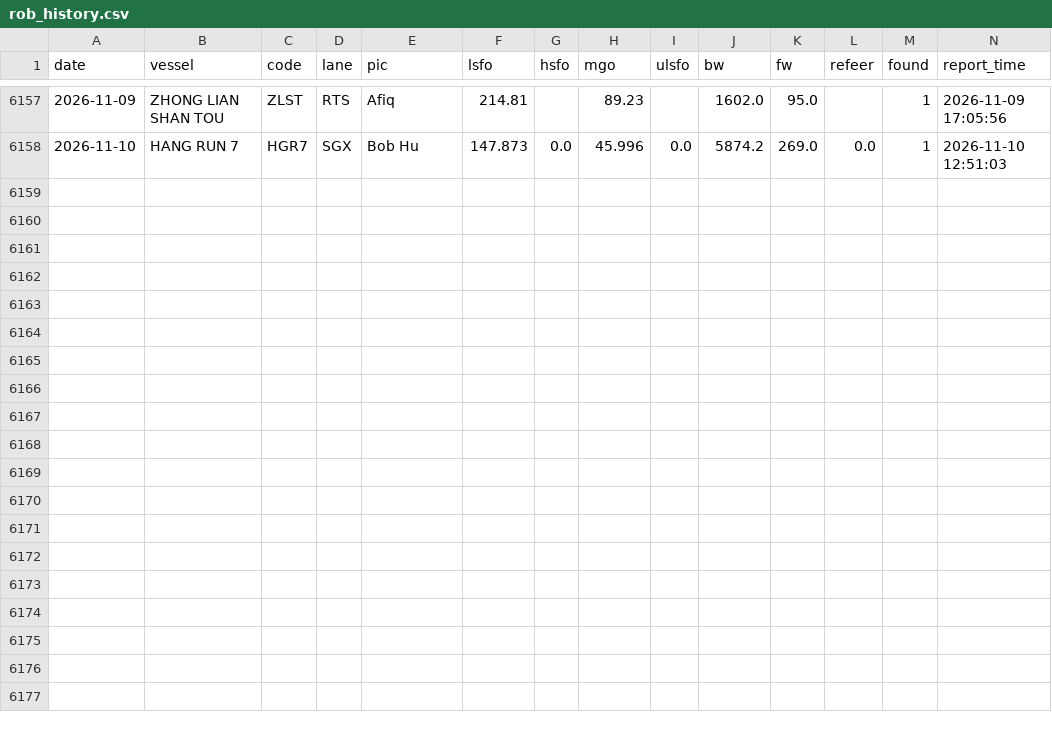
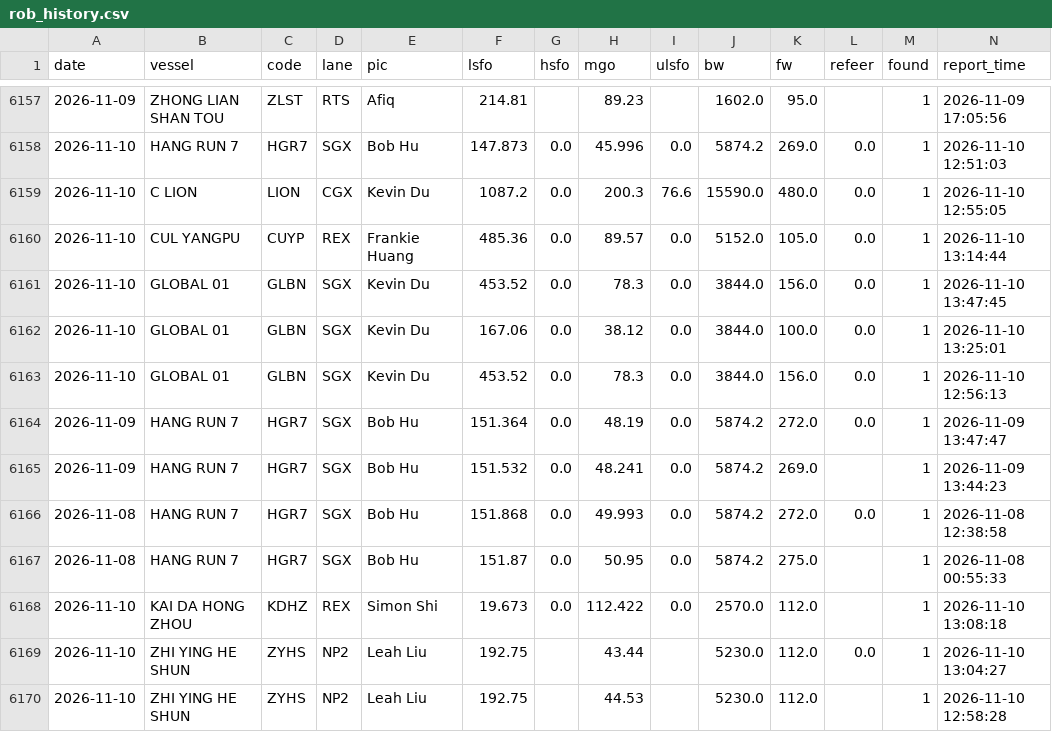
Before and after one commit to LeahLiuL/Claw-Report, a CSV file: rob_data/rob_history.csv, drawn as a sheet; only a part is shown, gaps mark what is left out; rows hold the shown columns only; the diff names each change by its address in the sheet, - before the commit and + after, or states it on an @@ line.

Commit message:
HANG RUN 7 full backfill: history rows 11-08~11-10 + rebuild

```diff
--- a/rob_data/rob_history.csv
+++ b/rob_data/rob_history.csv
+row 6159: 2026-11-10 | C LION | LION | CGX | Kevin Du | 1087.2 | 0.0 | 200.3 | 76.6 | 15590.0 | 480.0 | 0.0 | 1 | 2026-11-10 12:55:05
+row 6160: 2026-11-10 | CUL YANGPU | CUYP | REX | Frankie Huang | 485.36 | 0.0 | 89.57 | 0.0 | 5152.0 | 105.0 | 0.0 | 1 | 2026-11-10 13:14:44
+row 6161: 2026-11-10 | GLOBAL 01 | GLBN | SGX | Kevin Du | 453.52 | 0.0 | 78.3 | 0.0 | 3844.0 | 156.0 | 0.0 | 1 | 2026-11-10 13:47:45
+row 6162: 2026-11-10 | GLOBAL 01 | GLBN | SGX | Kevin Du | 167.06 | 0.0 | 38.12 | 0.0 | 3844.0 | 100.0 | 0.0 | 1 | 2026-11-10 13:25:01
+row 6163: 2026-11-10 | GLOBAL 01 | GLBN | SGX | Kevin Du | 453.52 | 0.0 | 78.3 | 0.0 | 3844.0 | 156.0 | 0.0 | 1 | 2026-11-10 12:56:13
+row 6164: 2026-11-09 | HANG RUN 7 | HGR7 | SGX | Bob Hu | 151.364 | 0.0 | 48.19 | 0.0 | 5874.2 | 272.0 | 0.0 | 1 | 2026-11-09 13:47:47
+row 6165: 2026-11-09 | HANG RUN 7 | HGR7 | SGX | Bob Hu | 151.532 | 0.0 | 48.241 | 0.0 | 5874.2 | 269.0 |  | 1 | 2026-11-09 13:44:23
+row 6166: 2026-11-08 | HANG RUN 7 | HGR7 | SGX | Bob Hu | 151.868 | 0.0 | 49.993 | 0.0 | 5874.2 | 272.0 | 0.0 | 1 | 2026-11-08 12:38:58
+row 6167: 2026-11-08 | HANG RUN 7 | HGR7 | SGX | Bob Hu | 151.87 | 0.0 | 50.95 | 0.0 | 5874.2 | 275.0 |  | 1 | 2026-11-08 00:55:33
+row 6168: 2026-11-10 | KAI DA HONG ZHOU | KDHZ | REX | Simon Shi | 19.673 | 0.0 | 112.422 | 0.0 | 2570.0 | 112.0 |  | 1 | 2026-11-10 13:08:18
+row 6169: 2026-11-10 | ZHI YING HE SHUN | ZYHS | NP2 | Leah Liu | 192.75 |  | 43.44 |  | 5230.0 | 112.0 | 0.0 | 1 | 2026-11-10 13:04:27
+row 6170: 2026-11-10 | ZHI YING HE SHUN | ZYHS | NP2 | Leah Liu | 192.75 |  | 44.53 |  | 5230.0 | 112.0 |  | 1 | 2026-11-10 12:58:28
```
Also changed, not shown: rob_data/draft_history.csv, 4 other files.
